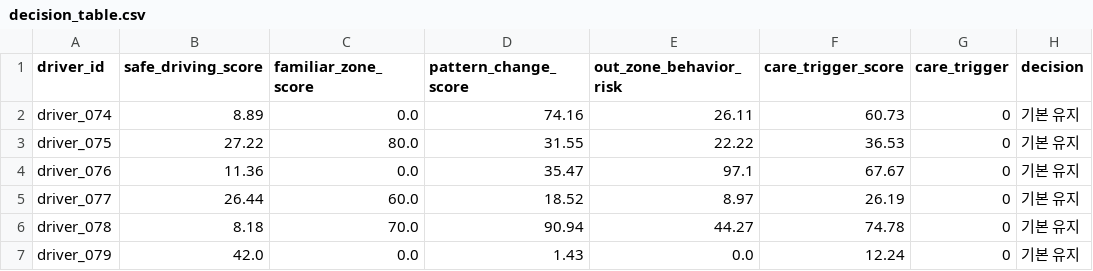
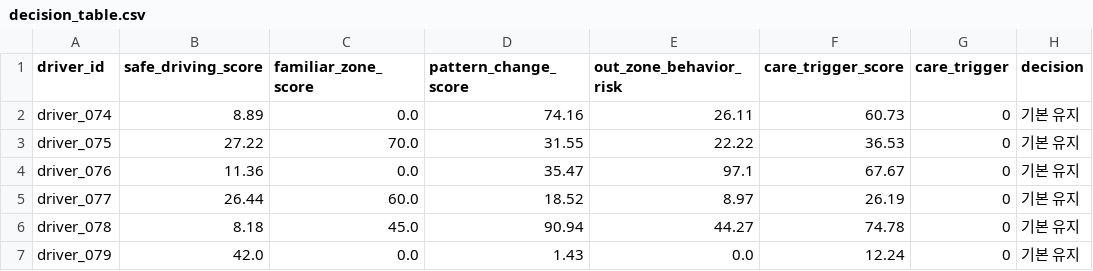
Before and after one commit to summit1123/seniorcareservice, a CSV file: data/processed/decision_table.csv, drawn as a sheet; only a part is shown; the diff names each change by its address in the sheet, - before the commit and + after, or states it on an @@ line.

```diff
--- a/data/processed/decision_table.csv
+++ b/data/processed/decision_table.csv
-C3 (familiar_zone_score): 80.0
+C3 (familiar_zone_score): 70.0
-C6 (familiar_zone_score): 70.0
+C6 (familiar_zone_score): 45.0
```
Also changed, not shown: data/processed/model_feature_table.csv, data/processed/score_table.csv, 12 other files.
